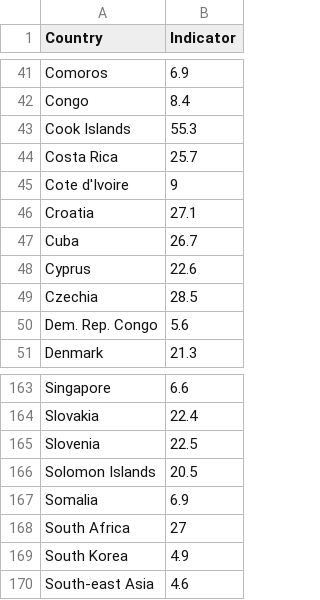
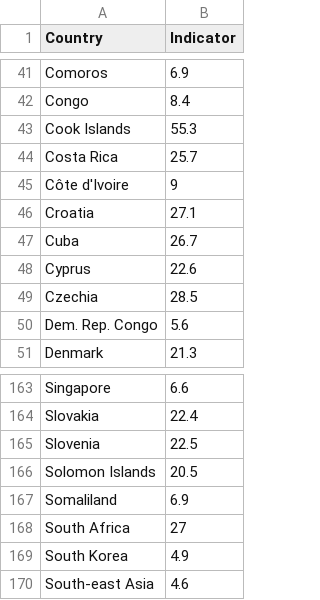
Before and after one commit to rachellai02/FIT3179, a CSV file: data/share-of-adults-defined-as-obese.csv, drawn as a sheet; only a part is shown, gaps mark what is left out.

Commit message:
modify country name in dataset

```diff
--- a/data/share-of-adults-defined-as-obese.csv
+++ b/data/share-of-adults-defined-as-obese.csv
@@ -44,3 +44,3 @@ Cook Islands,55.3
 Costa Rica,25.7
-Cote d'Ivoire,9
+Côte d'Ivoire,9
 Croatia,27.1
@@ -166,3 +166,3 @@ Slovenia,22.5
 Solomon Islands,20.5
-Somalia,6.9
+Somaliland,6.9
 South Africa,27
```
